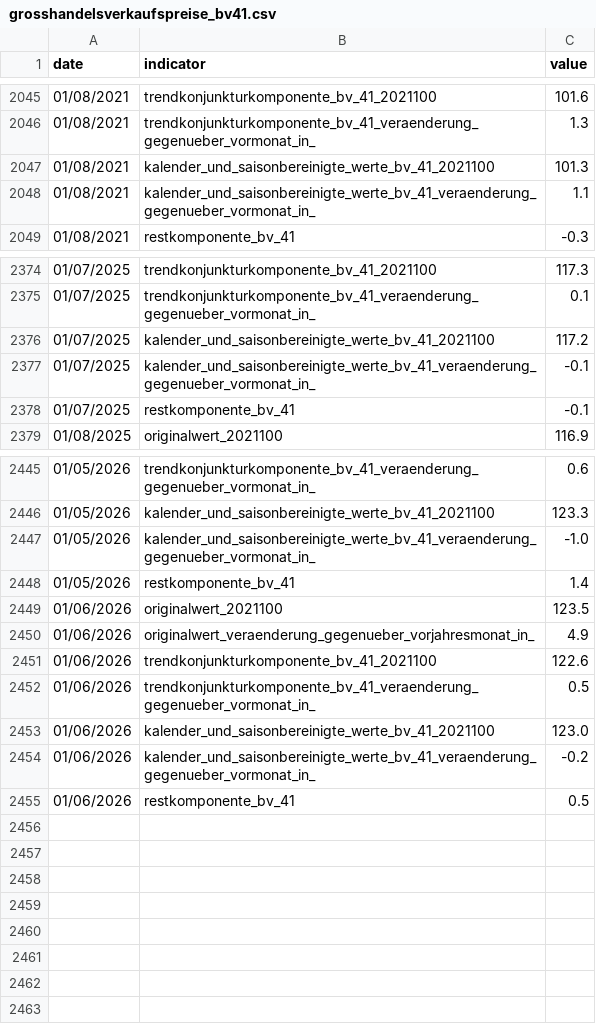
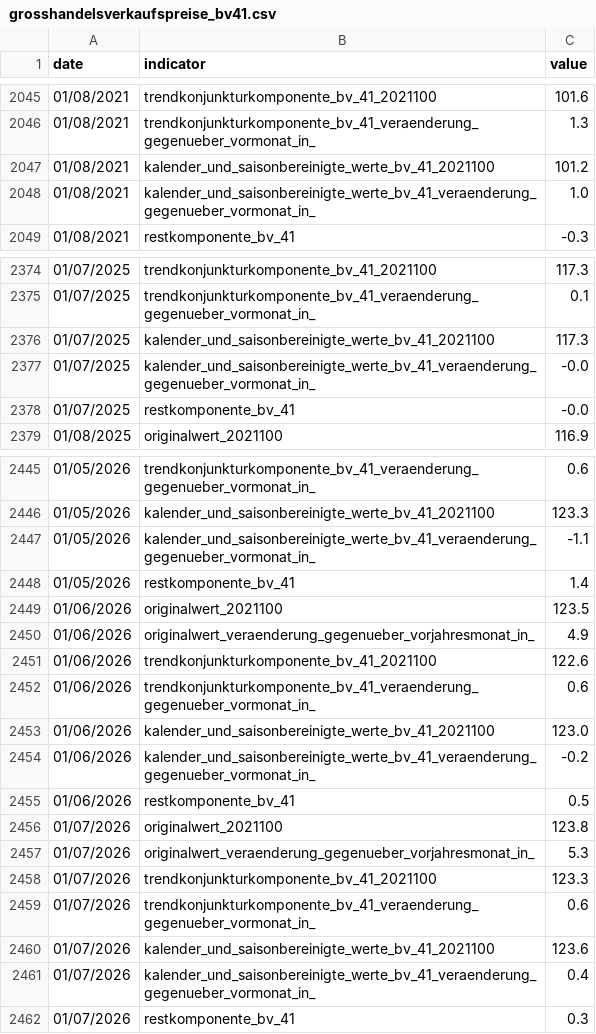
Before and after one commit to jonas-is-coding/destatis, a CSV file: data/ml_ready/static/de_/opendata/data/grosshandelsverkaufspreise_bv41.csv, drawn as a sheet; only a part is shown, gaps mark what is left out; the diff covers the shown part only.

```diff
--- a/data/ml_ready/static/de_/opendata/data/grosshandelsverkaufspreise_bv41.csv
+++ b/data/ml_ready/static/de_/opendata/data/grosshandelsverkaufspreise_bv41.csv
@@ -2046,4 +2046,4 @@ date,indicator,value
 01/08/2021,trendkonjunkturkomponente_bv_41_veraenderung_gegenueber_vormonat_in_,1.3
-01/08/2021,kalender_und_saisonbereinigte_werte_bv_41_2021100,101.3
-01/08/2021,kalender_und_saisonbereinigte_werte_bv_41_veraenderung_gegenueber_vormonat_in_,1.1
+01/08/2021,kalender_und_saisonbereinigte_werte_bv_41_2021100,101.2
+01/08/2021,kalender_und_saisonbereinigte_werte_bv_41_veraenderung_gegenueber_vormonat_in_,1.0
 01/08/2021,restkomponente_bv_41,-0.3
@@ -2375,5 +2375,5 @@ date,indicator,value
 01/07/2025,trendkonjunkturkomponente_bv_41_veraenderung_gegenueber_vormonat_in_,0.1
-01/07/2025,kalender_und_saisonbereinigte_werte_bv_41_2021100,117.2
-01/07/2025,kalender_und_saisonbereinigte_werte_bv_41_veraenderung_gegenueber_vormonat_in_,-0.1
-01/07/2025,restkomponente_bv_41,-0.1
+01/07/2025,kalender_und_saisonbereinigte_werte_bv_41_2021100,117.3
+01/07/2025,kalender_und_saisonbereinigte_werte_bv_41_veraenderung_gegenueber_vormonat_in_,-0.0
+01/07/2025,restkomponente_bv_41,-0.0
 01/08/2025,originalwert_2021100,116.9
@@ -2446,3 +2446,3 @@ date,indicator,value
 01/05/2026,kalender_und_saisonbereinigte_werte_bv_41_2021100,123.3
-01/05/2026,kalender_und_saisonbereinigte_werte_bv_41_veraenderung_gegenueber_vormonat_in_,-1.0
+01/05/2026,kalender_und_saisonbereinigte_werte_bv_41_veraenderung_gegenueber_vormonat_in_,-1.1
 01/05/2026,restkomponente_bv_41,1.4
@@ -2451,3 +2451,3 @@ date,indicator,value
 01/06/2026,trendkonjunkturkomponente_bv_41_2021100,122.6
-01/06/2026,trendkonjunkturkomponente_bv_41_veraenderung_gegenueber_vormonat_in_,0.5
+01/06/2026,trendkonjunkturkomponente_bv_41_veraenderung_gegenueber_vormonat_in_,0.6
 01/06/2026,kalender_und_saisonbereinigte_werte_bv_41_2021100,123.0
@@ -2455 +2455,8 @@ date,indicator,value
 01/06/2026,restkomponente_bv_41,0.5
+01/07/2026,originalwert_2021100,123.8
+01/07/2026,originalwert_veraenderung_gegenueber_vorjahresmonat_in_,5.3
+01/07/2026,trendkonjunkturkomponente_bv_41_2021100,123.3
+01/07/2026,trendkonjunkturkomponente_bv_41_veraenderung_gegenueber_vormonat_in_,0.6
+01/07/2026,kalender_und_saisonbereinigte_werte_bv_41_2021100,123.6
+01/07/2026,kalender_und_saisonbereinigte_werte_bv_41_veraenderung_gegenueber_vormonat_in_,0.4
+01/07/2026,restkomponente_bv_41,0.3
```
Also changed, not shown: 50 edited cells elsewhere in this file, data/ml_ready/static/de_/opendata/data/preise_ueberblick_originalwert.csv, data/raw/static/de_/opendata/data/grosshandelsverkaufspreise_bv41.csv, 4 other files.
